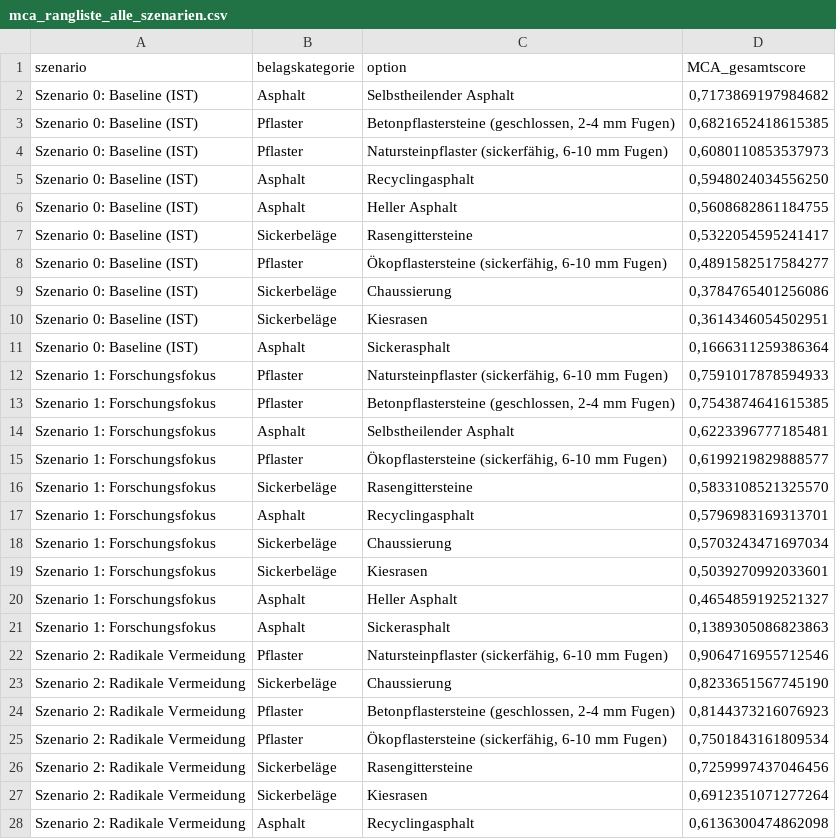
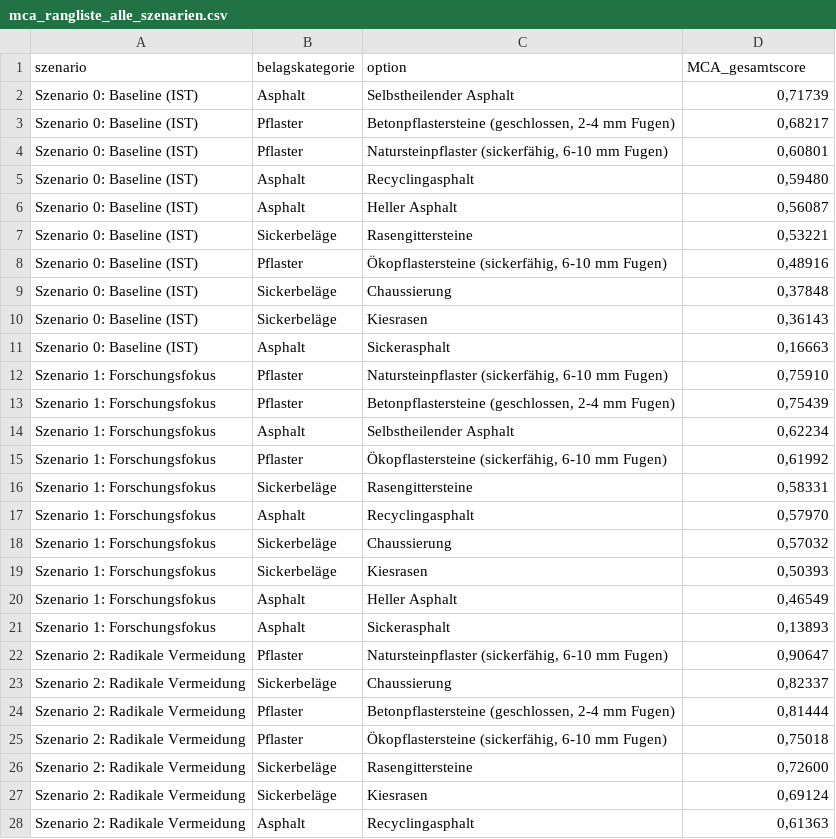
Before and after one commit to SarahTimKoko/masterthesis-ecological-engineering, a CSV file: 02_export/tables/mca_rangliste_alle_szenarien.csv, drawn as a sheet; only a part is shown; the diff covers the shown part only.

```diff
--- a/02_export/tables/mca_rangliste_alle_szenarien.csv
+++ b/02_export/tables/mca_rangliste_alle_szenarien.csv
@@ -1,28 +1,28 @@
 szenario;belagskategorie;option;MCA_gesamtscore
-Szenario 0: Baseline (IST);Asphalt;Selbstheilender Asphalt;0,7173869197984682
-Szenario 0: Baseline (IST);Pflaster;Betonpflastersteine (geschlossen, 2-4 mm Fugen);0,6821652418615385
-Szenario 0: Baseline (IST);Pflaster;Natursteinpflaster (sickerfähig, 6-10 mm Fugen);0,6080110853537973
-Szenario 0: Baseline (IST);Asphalt;Recyclingasphalt;0,5948024034556250
-Szenario 0: Baseline (IST);Asphalt;Heller Asphalt;0,5608682861184755
-Szenario 0: Baseline (IST);Sickerbeläge;Rasengittersteine;0,5322054595241417
-Szenario 0: Baseline (IST);Pflaster;Ökopflastersteine (sickerfähig, 6-10 mm Fugen);0,4891582517584277
-Szenario 0: Baseline (IST);Sickerbeläge;Chaussierung;0,3784765401256086
-Szenario 0: Baseline (IST);Sickerbeläge;Kiesrasen;0,3614346054502951
-Szenario 0: Baseline (IST);Asphalt;Sickerasphalt;0,1666311259386364
-Szenario 1: Forschungsfokus;Pflaster;Natursteinpflaster (sickerfähig, 6-10 mm Fugen);0,7591017878594933
-Szenario 1: Forschungsfokus;Pflaster;Betonpflastersteine (geschlossen, 2-4 mm Fugen);0,7543874641615385
-Szenario 1: Forschungsfokus;Asphalt;Selbstheilender Asphalt;0,6223396777185481
-Szenario 1: Forschungsfokus;Pflaster;Ökopflastersteine (sickerfähig, 6-10 mm Fugen);0,6199219829888577
-Szenario 1: Forschungsfokus;Sickerbeläge;Rasengittersteine;0,5833108521325570
-Szenario 1: Forschungsfokus;Asphalt;Recyclingasphalt;0,5796983169313701
-Szenario 1: Forschungsfokus;Sickerbeläge;Chaussierung;0,5703243471697034
-Szenario 1: Forschungsfokus;Sickerbeläge;Kiesrasen;0,5039270992033601
-Szenario 1: Forschungsfokus;Asphalt;Heller Asphalt;0,4654859192521327
-Szenario 1: Forschungsfokus;Asphalt;Sickerasphalt;0,1389305086823863
-Szenario 2: Radikale Vermeidung;Pflaster;Natursteinpflaster (sickerfähig, 6-10 mm Fugen);0,9064716955712546
-Szenario 2: Radikale Vermeidung;Sickerbeläge;Chaussierung;0,8233651567745190
-Szenario 2: Radikale Vermeidung;Pflaster;Betonpflastersteine (geschlossen, 2-4 mm Fugen);0,8144373216076923
-Szenario 2: Radikale Vermeidung;Pflaster;Ökopflastersteine (sickerfähig, 6-10 mm Fugen);0,7501843161809534
-Szenario 2: Radikale Vermeidung;Sickerbeläge;Rasengittersteine;0,7259997437046456
-Szenario 2: Radikale Vermeidung;Sickerbeläge;Kiesrasen;0,6912351071277264
-Szenario 2: Radikale Vermeidung;Asphalt;Recyclingasphalt;0,6136300474862098
+Szenario 0: Baseline (IST);Asphalt;Selbstheilender Asphalt;0,71739
+Szenario 0: Baseline (IST);Pflaster;Betonpflastersteine (geschlossen, 2-4 mm Fugen);0,68217
+Szenario 0: Baseline (IST);Pflaster;Natursteinpflaster (sickerfähig, 6-10 mm Fugen);0,60801
+Szenario 0: Baseline (IST);Asphalt;Recyclingasphalt;0,59480
+Szenario 0: Baseline (IST);Asphalt;Heller Asphalt;0,56087
+Szenario 0: Baseline (IST);Sickerbeläge;Rasengittersteine;0,53221
+Szenario 0: Baseline (IST);Pflaster;Ökopflastersteine (sickerfähig, 6-10 mm Fugen);0,48916
+Szenario 0: Baseline (IST);Sickerbeläge;Chaussierung;0,37848
+Szenario 0: Baseline (IST);Sickerbeläge;Kiesrasen;0,36143
+Szenario 0: Baseline (IST);Asphalt;Sickerasphalt;0,16663
+Szenario 1: Forschungsfokus;Pflaster;Natursteinpflaster (sickerfähig, 6-10 mm Fugen);0,75910
+Szenario 1: Forschungsfokus;Pflaster;Betonpflastersteine (geschlossen, 2-4 mm Fugen);0,75439
+Szenario 1: Forschungsfokus;Asphalt;Selbstheilender Asphalt;0,62234
+Szenario 1: Forschungsfokus;Pflaster;Ökopflastersteine (sickerfähig, 6-10 mm Fugen);0,61992
+Szenario 1: Forschungsfokus;Sickerbeläge;Rasengittersteine;0,58331
+Szenario 1: Forschungsfokus;Asphalt;Recyclingasphalt;0,57970
+Szenario 1: Forschungsfokus;Sickerbeläge;Chaussierung;0,57032
+Szenario 1: Forschungsfokus;Sickerbeläge;Kiesrasen;0,50393
+Szenario 1: Forschungsfokus;Asphalt;Heller Asphalt;0,46549
+Szenario 1: Forschungsfokus;Asphalt;Sickerasphalt;0,13893
+Szenario 2: Radikale Vermeidung;Pflaster;Natursteinpflaster (sickerfähig, 6-10 mm Fugen);0,90647
+Szenario 2: Radikale Vermeidung;Sickerbeläge;Chaussierung;0,82337
+Szenario 2: Radikale Vermeidung;Pflaster;Betonpflastersteine (geschlossen, 2-4 mm Fugen);0,81444
+Szenario 2: Radikale Vermeidung;Pflaster;Ökopflastersteine (sickerfähig, 6-10 mm Fugen);0,75018
+Szenario 2: Radikale Vermeidung;Sickerbeläge;Rasengittersteine;0,72600
+Szenario 2: Radikale Vermeidung;Sickerbeläge;Kiesrasen;0,69124
+Szenario 2: Radikale Vermeidung;Asphalt;Recyclingasphalt;0,61363
```
Also changed, not shown: 13 edited cells elsewhere in this file, 02_export/tables/mca_rangliste_baeume_alle_szenarien.csv, 02_export/tables/mca_top3_baeume_pro_szenario.csv, 3 other files.
